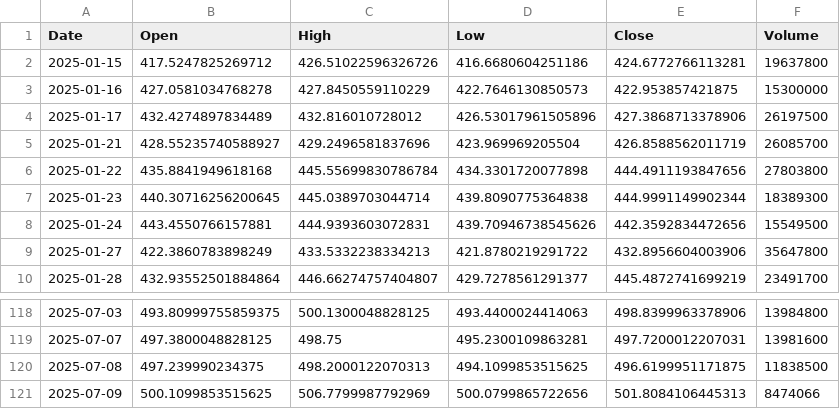
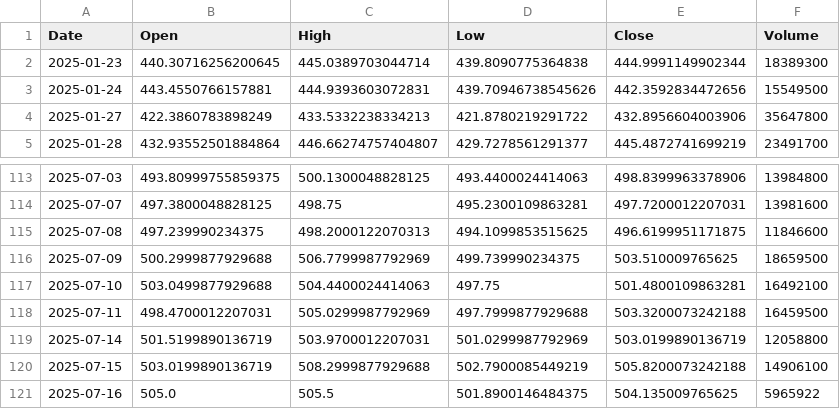
Before and after one commit to yuutaka69/kabuka_agaru, a CSV file: data/modified/MSFT_modified.csv, drawn as a sheet; only a part is shown, gaps mark what is left out.

Commit message:
Upload MSFT_modified.csv (via Colab Script)

```diff
--- a/data/modified/MSFT_modified.csv
+++ b/data/modified/MSFT_modified.csv
@@ -1,7 +1,2 @@
 Date,Open,High,Low,Close,Volume
-2025-01-15,417.5247825269712,426.51022596326726,416.6680604251186,424.6772766113281,19637800
-2025-01-16,427.0581034768278,427.8450559110229,422.7646130850573,422.953857421875,15300000
-2025-01-17,432.4274897834489,432.816010728012,426.53017961505896,427.3868713378906,26197500
-2025-01-21,428.55235740588927,429.2496581837696,423.969969205504,426.8588562011719,26085700
-2025-01-22,435.8841949618168,445.55699830786784,434.3301720077898,444.4911193847656,27803800
 2025-01-23,440.30716256200645,445.0389703044714,439.8090775364838,444.9991149902344,18389300
@@ -119,3 +114,8 @@ Date,Open,High,Low,Close,Volume
 2025-07-07,497.3800048828125,498.75,495.2300109863281,497.7200012207031,13981600
-2025-07-08,497.239990234375,498.2000122070313,494.1099853515625,496.6199951171875,11838500
-2025-07-09,500.1099853515625,506.7799987792969,500.0799865722656,501.8084106445313,8474066
+2025-07-08,497.239990234375,498.2000122070313,494.1099853515625,496.6199951171875,11846600
+2025-07-09,500.2999877929688,506.7799987792969,499.739990234375,503.510009765625,18659500
+2025-07-10,503.0499877929688,504.4400024414063,497.75,501.4800109863281,16492100
+2025-07-11,498.4700012207031,505.0299987792969,497.7999877929688,503.3200073242188,16459500
+2025-07-14,501.5199890136719,503.9700012207031,501.0299987792969,503.0199890136719,12058800
+2025-07-15,503.0199890136719,508.2999877929688,502.7900085449219,505.8200073242188,14906100
+2025-07-16,505.0,505.5,501.8900146484375,504.135009765625,5965922
```
